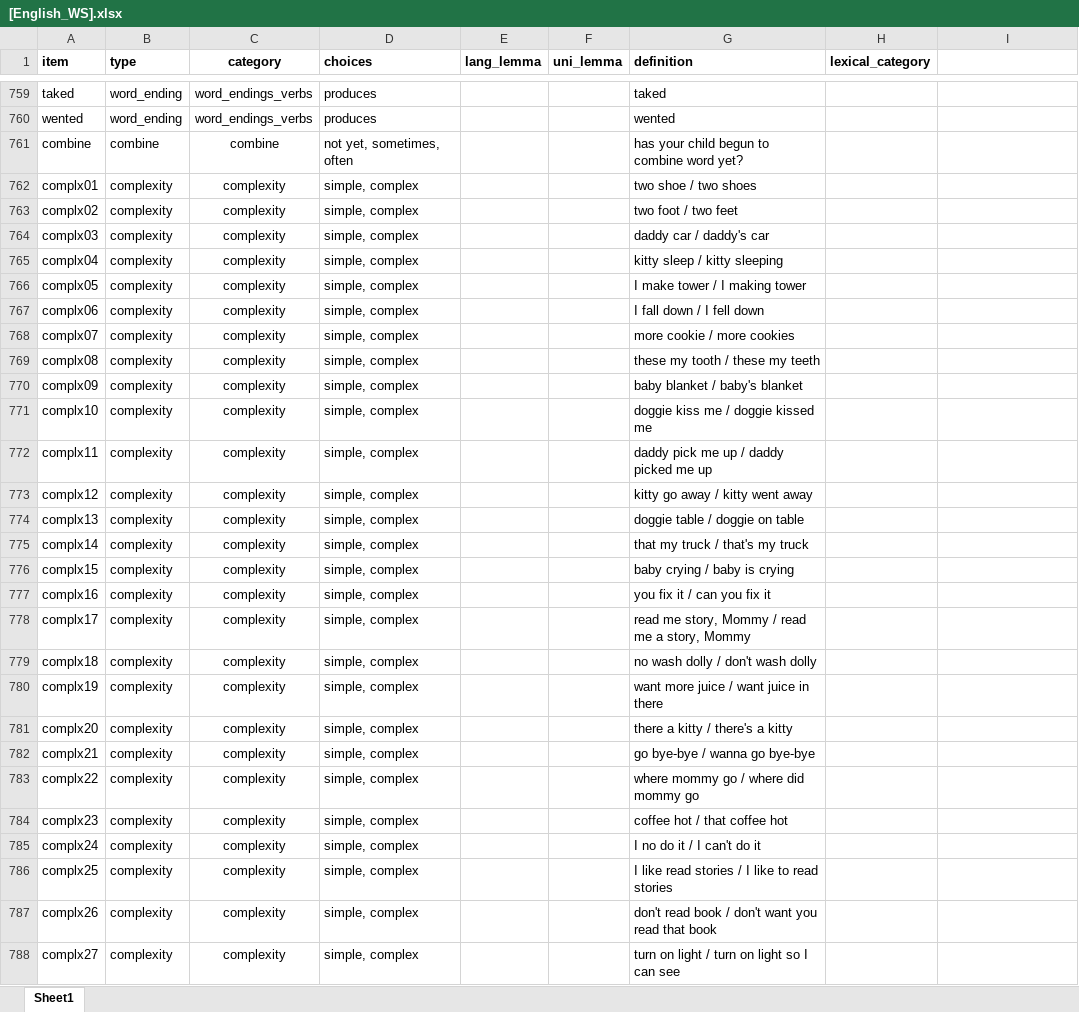
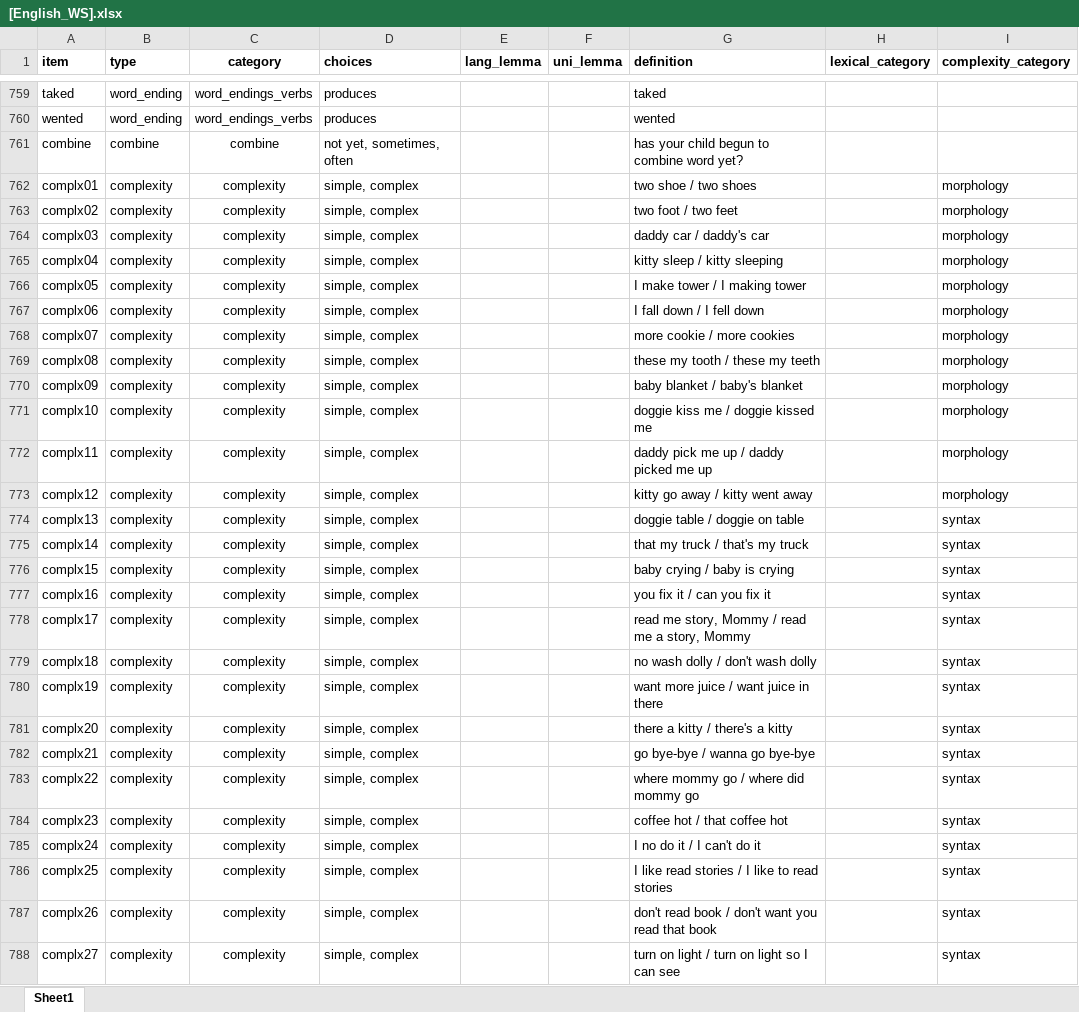
Before and after one commit to langcog/wordbank, an Excel workbook: raw_data/English_WS/[English_WS].xlsx, sheet Sheet1, drawn as a sheet; only a part is shown, gaps mark what is left out; values as stored, in another font and other column widths than the file's, no borders; the diff covers the shown part only; the diff names each change by its address in the sheet, - before the commit and + after, or states it on an @@ line.

```diff
--- a/raw_data/English_WS/[English_WS].xlsx (sheet Sheet1)
+++ b/raw_data/English_WS/[English_WS].xlsx (sheet Sheet1)
-I1: (empty)
+I1: complexity_category
-I762:I773 (complexity_category): (empty)
+I762:I773 (complexity_category): morphology
-I774:I788 (complexity_category): (empty)
+I774:I788 (complexity_category): syntax
```
Also changed, not shown: 10 edited cells elsewhere in this sheet, raw_data/Danish_WS/[Danish_WS].xlsx, raw_data/English_WG/[English_WG].xlsx, 7 other files.
